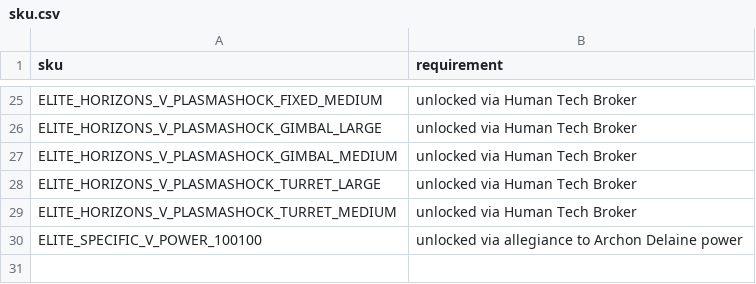
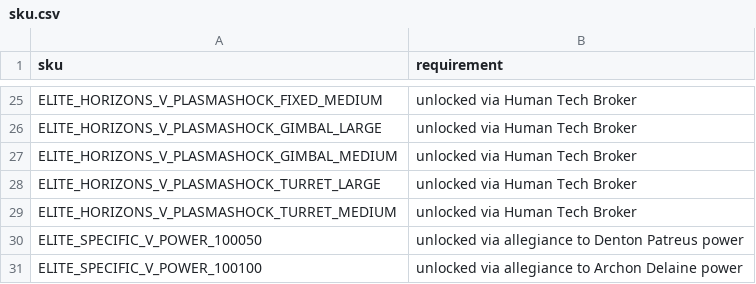
Before and after one commit to EDCD/FDevIDs, a CSV file: sku.csv, drawn as a sheet; only a part is shown, gaps mark what is left out; the diff names each change by its address in the sheet, - before the commit and + after, or states it on an @@ line.

Commit message:
Powerplay: Dentron Patreus (#26)

```diff
--- a/sku.csv
+++ b/sku.csv
+row 30: ELITE_SPECIFIC_V_POWER_100050 | unlocked via allegiance to Denton Patreus power
```
Also changed, not shown: outfitting.csv.
